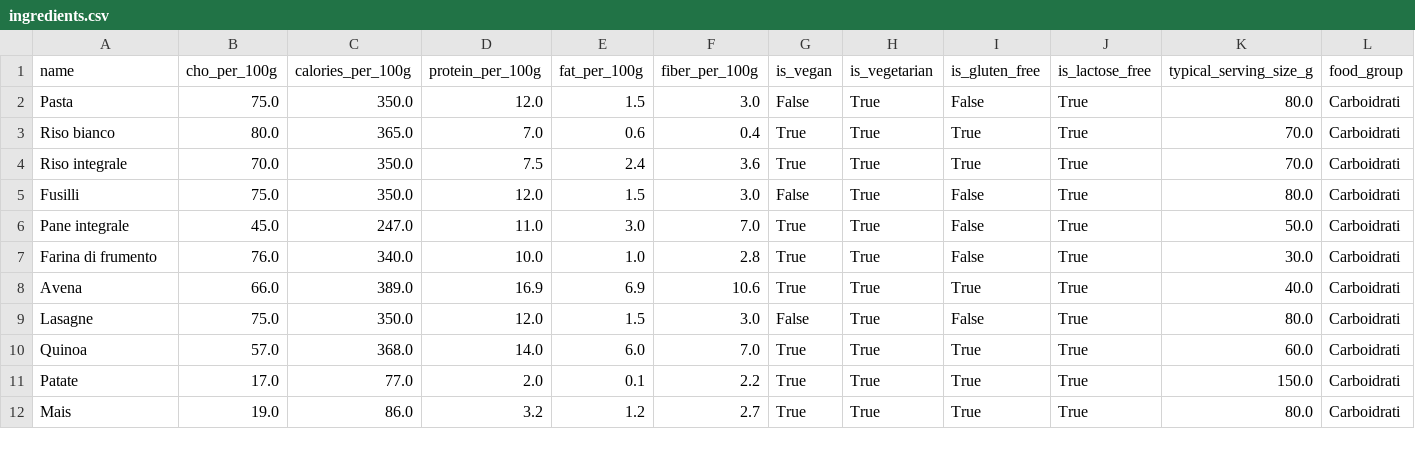
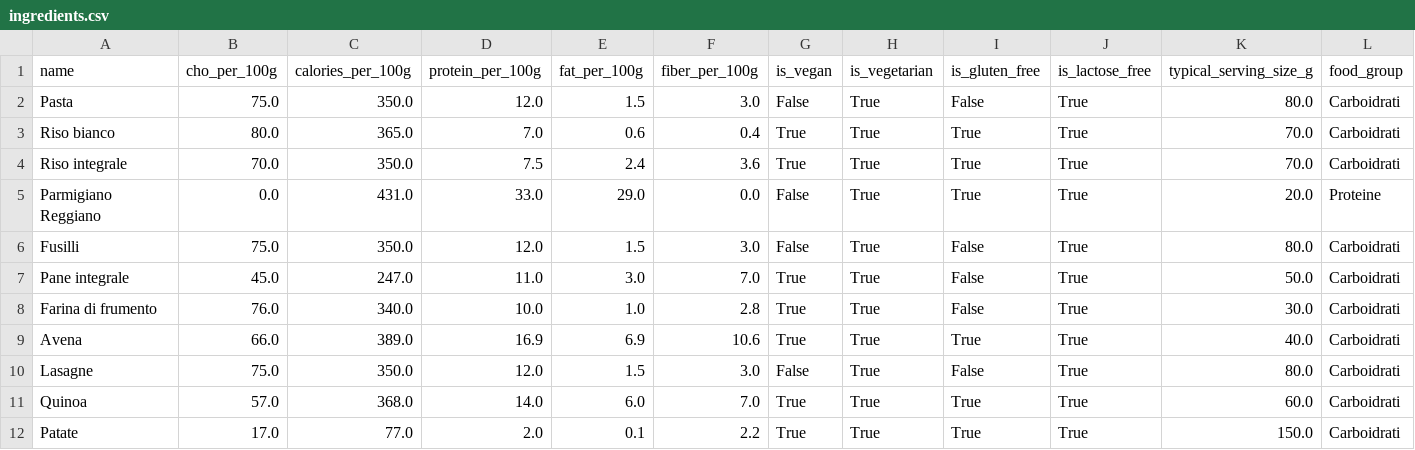
Before and after one commit to Pandagan-85/ai-bootcamp-2025-project-final, a CSV file: data/ingredients.csv, drawn as a sheet; only a part is shown; the shorter side is filled out with more unchanged rows; the diff names each change by its address in the sheet, - before the commit and + after, or states it on an @@ line.

Commit message:
Update ingredients.csv

```diff
--- a/data/ingredients.csv
+++ b/data/ingredients.csv
+row 5: Parmigiano Reggiano | 0.0 | 431.0 | 33.0 | 29.0 | 0.0 | False | True | True | True | 20.0 | Proteine
```
